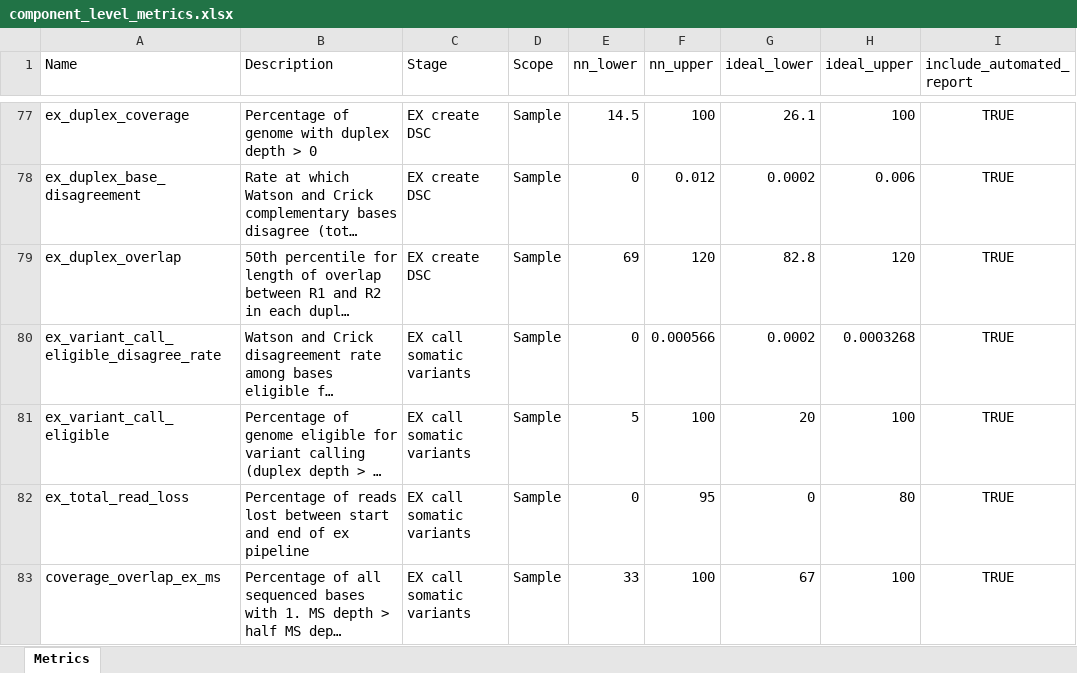
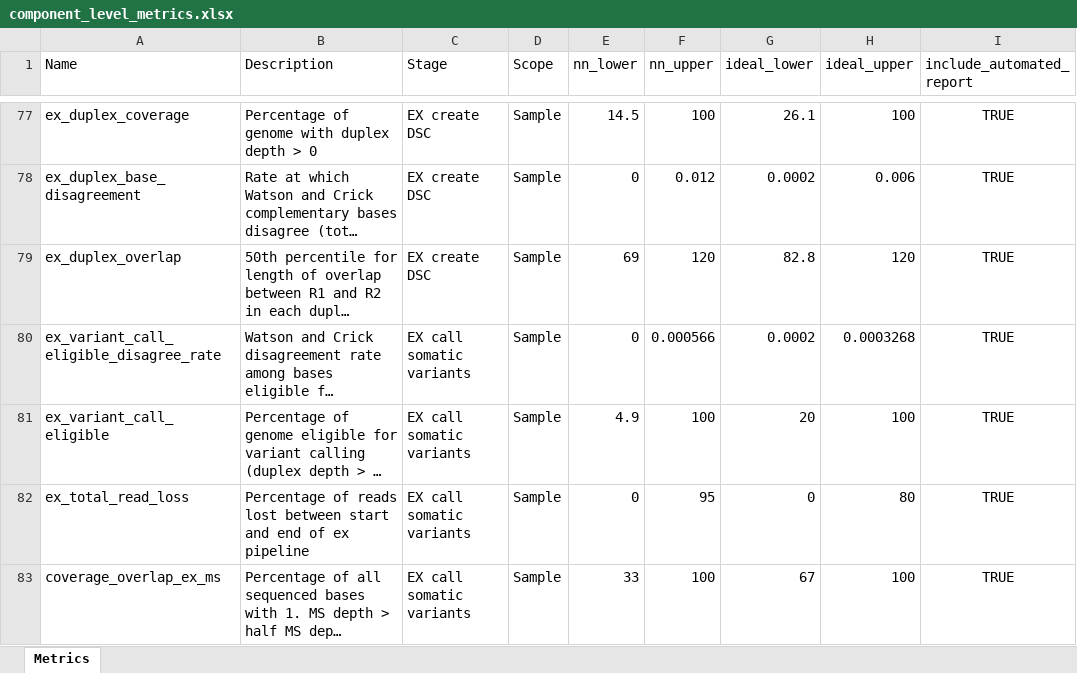
Before and after one commit to systematicmedicine/SomaticCODEC, an Excel workbook: config/component_level_metrics.xlsx, sheet Metrics, drawn as a sheet; only a part is shown, gaps mark what is left out; long unchanged cells end in …; values as stored, in another font and other column widths than the file's, no borders; the diff covers the shown part only; the diff names each change by its address in the sheet, - before the commit and + after, or states it on an @@ line.

Commit message:
Updated various component metric thresholds based on current data percentiles

```diff
--- a/config/component_level_metrics.xlsx (sheet Metrics)
+++ b/config/component_level_metrics.xlsx (sheet Metrics)
-E81 (nn_lower): 5
+E81 (nn_lower): 4.9
```
Also changed, not shown: 10 edited cells elsewhere in this sheet, 1 other file.
